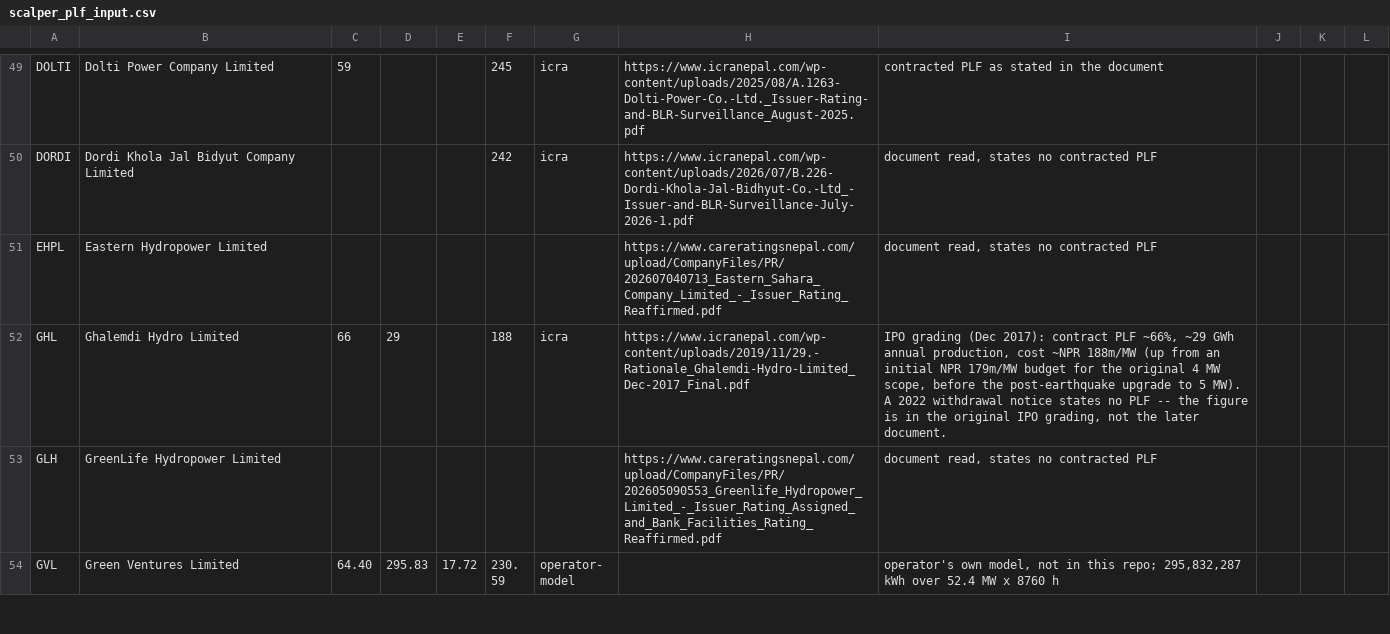
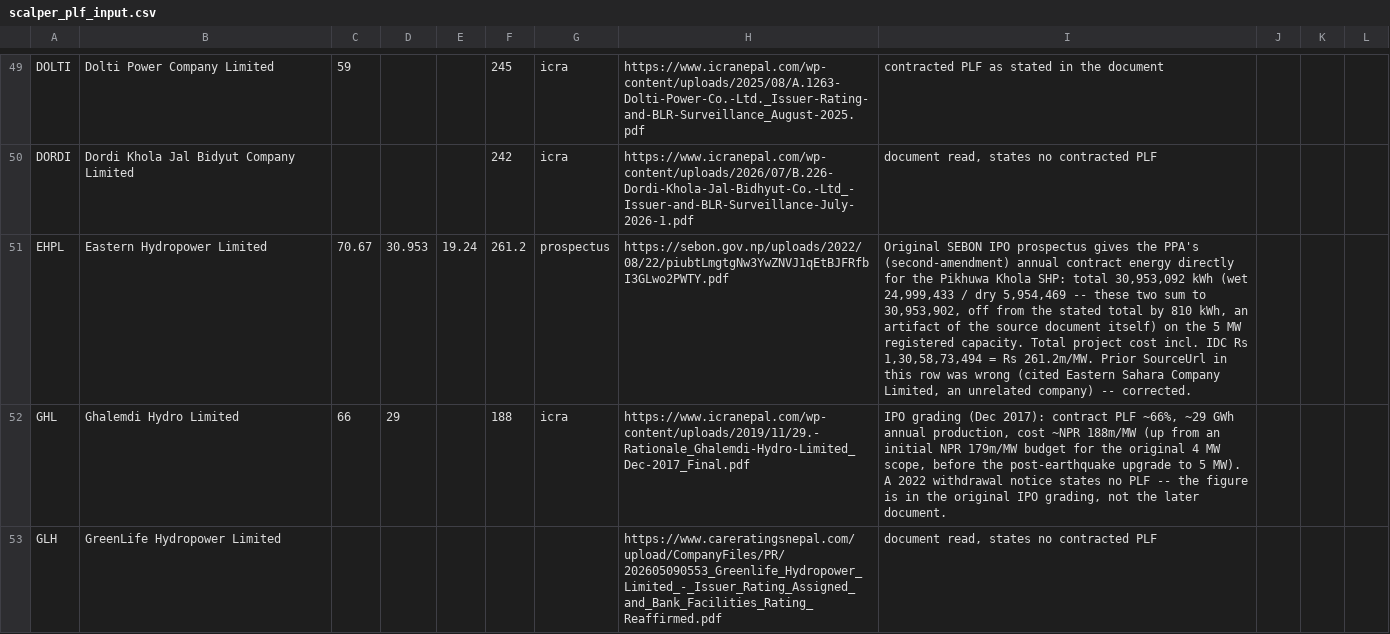
Before and after one commit to bikakhilesh/nepal-hydro-royalty, a CSV file: scalper_plf_input.csv, drawn as a sheet; only a part is shown, gaps mark what is left out; the shorter side is filled out with more unchanged rows; the diff covers the shown part only; the diff names each change by its address in the sheet, - before the commit and + after, or states it on an @@ line.

```diff
--- a/scalper_plf_input.csv
+++ b/scalper_plf_input.csv
-C51: (empty)
+C51: 70.67
-D51: (empty)
+D51: 30.953
-E51: (empty)
+E51: 19.24
-F51: (empty)
+F51: 261.2
-G51: (empty)
+G51: prospectus
-H51: https://www.careratingsnepal.com/upload/CompanyFiles/PR/202607040713_Eastern_Sahara_Company_Limited_-_Issuer_Rating_Reaffirmed.pdf
+H51: https://sebon.gov.np/uploads/2022/08/22/piubtLmgtgNw3YwZNVJ1qEtBJFRfbI3GLwo2PWTY.pdf
-I51: document read, states no contracted PLF
+I51: Original SEBON IPO prospectus gives the PPA's (second-amendment) annual contract energy directly for the Pikhuwa Khola SHP: total 30,953,092 kWh (wet 24,999,433 / dry 5,954,469 -- these two sum to 30,953,902, off from the stated total by 810 kWh, an artifact of the source document itself) on the 5 MW registered capacity. Total project cost incl. IDC Rs 1,30,58,73,494 = Rs 261.2m/MW. Prior SourceUrl in this row was wrong (cited Eastern Sahara Company Limited, an unrelated company) -- corrected.
```
Also changed, not shown: 6 edited cells elsewhere in this file, scalper_plf_projects.csv, 2 other files.
